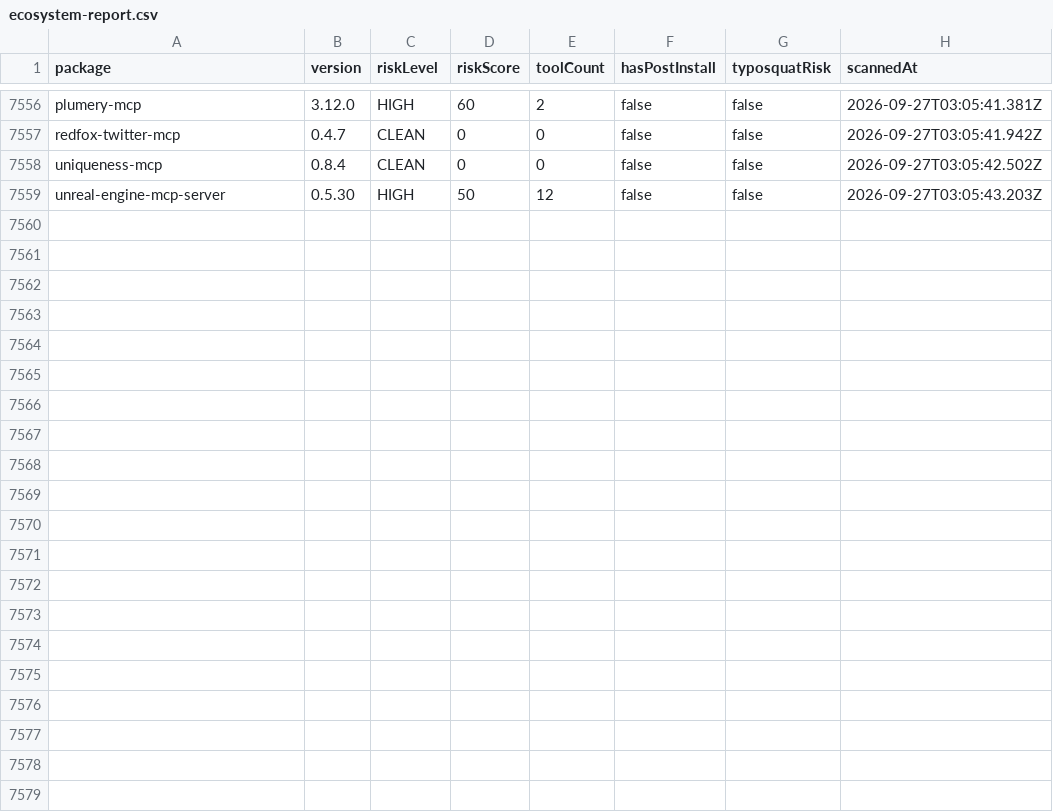
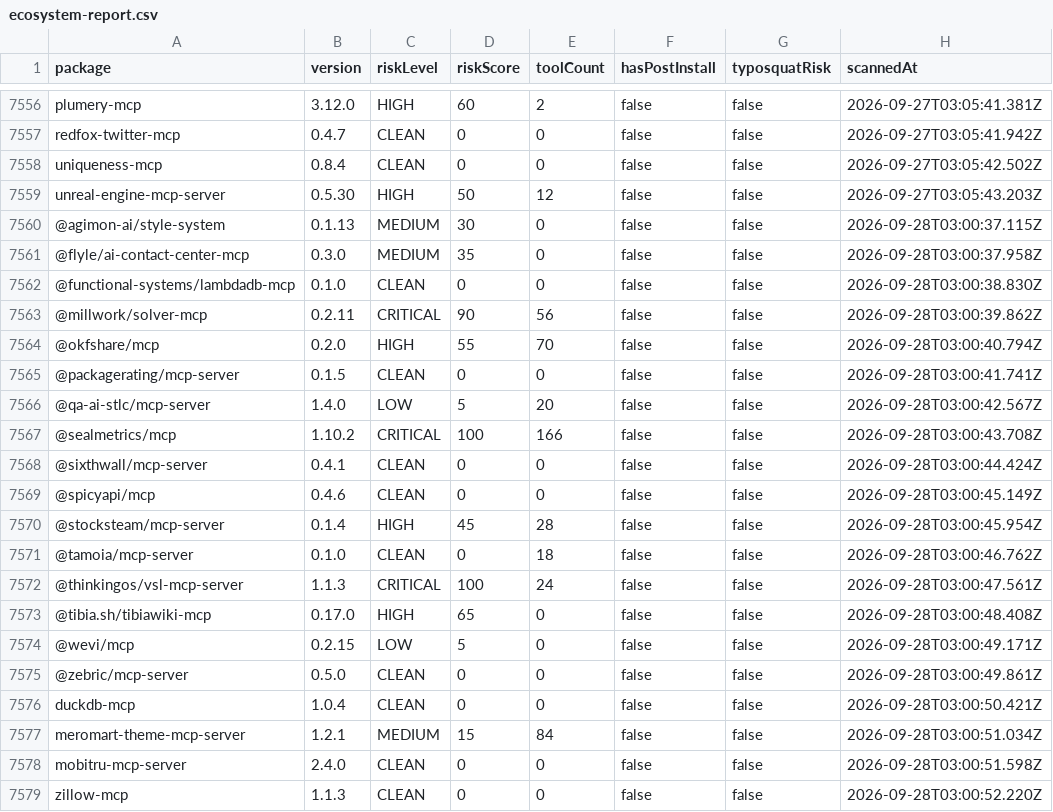
Before and after one commit to cpyang/agent-threat-rules, a CSV file: data/ecosystem-report.csv, drawn as a sheet; only a part is shown, gaps mark what is left out.

Commit message:
chore: daily ecosystem scan 2026-09-28
Scanned 20 packages
- CRITICAL: 3
- HIGH: 3

```diff
--- a/data/ecosystem-report.csv
+++ b/data/ecosystem-report.csv
@@ -7559 +7559,21 @@ uniqueness-mcp,0.8.4,CLEAN,0,0,false,false,2026-09-27T03:05:42.502Z
 unreal-engine-mcp-server,0.5.30,HIGH,50,12,false,false,2026-09-27T03:05:43.203Z
+@agimon-ai/style-system,0.1.13,MEDIUM,30,0,false,false,2026-09-28T03:00:37.115Z
+@flyle/ai-contact-center-mcp,0.3.0,MEDIUM,35,0,false,false,2026-09-28T03:00:37.958Z
+@functional-systems/lambdadb-mcp,0.1.0,CLEAN,0,0,false,false,2026-09-28T03:00:38.830Z
+@millwork/solver-mcp,0.2.11,CRITICAL,90,56,false,false,2026-09-28T03:00:39.862Z
+@okfshare/mcp,0.2.0,HIGH,55,70,false,false,2026-09-28T03:00:40.794Z
+@packagerating/mcp-server,0.1.5,CLEAN,0,0,false,false,2026-09-28T03:00:41.741Z
+@qa-ai-stlc/mcp-server,1.4.0,LOW,5,20,false,false,2026-09-28T03:00:42.567Z
+@sealmetrics/mcp,1.10.2,CRITICAL,100,166,false,false,2026-09-28T03:00:43.708Z
+@sixthwall/mcp-server,0.4.1,CLEAN,0,0,false,false,2026-09-28T03:00:44.424Z
+@spicyapi/mcp,0.4.6,CLEAN,0,0,false,false,2026-09-28T03:00:45.149Z
+@stocksteam/mcp-server,0.1.4,HIGH,45,28,false,false,2026-09-28T03:00:45.954Z
+@tamoia/mcp-server,0.1.0,CLEAN,0,18,false,false,2026-09-28T03:00:46.762Z
+@thinkingos/vsl-mcp-server,1.1.3,CRITICAL,100,24,false,false,2026-09-28T03:00:47.561Z
+@tibia.sh/tibiawiki-mcp,0.17.0,HIGH,65,0,false,false,2026-09-28T03:00:48.408Z
+@wevi/mcp,0.2.15,LOW,5,0,false,false,2026-09-28T03:00:49.171Z
+@zebric/mcp-server,0.5.0,CLEAN,0,0,false,false,2026-09-28T03:00:49.861Z
+duckdb-mcp,1.0.4,CLEAN,0,0,false,false,2026-09-28T03:00:50.421Z
+meromart-theme-mcp-server,1.2.1,MEDIUM,15,84,false,false,2026-09-28T03:00:51.034Z
+mobitru-mcp-server,2.4.0,CLEAN,0,0,false,false,2026-09-28T03:00:51.598Z
+zillow-mcp,1.1.3,CLEAN,0,0,false,false,2026-09-28T03:00:52.220Z
```
Also changed, not shown: 2 other files.
